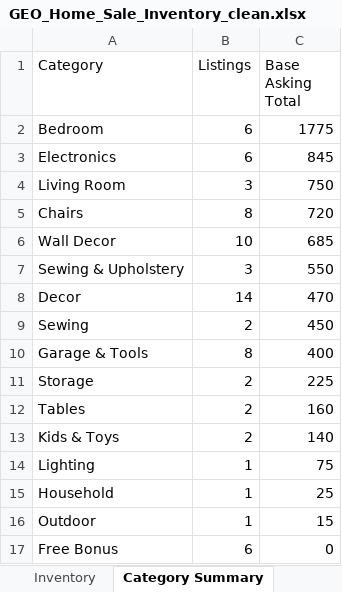
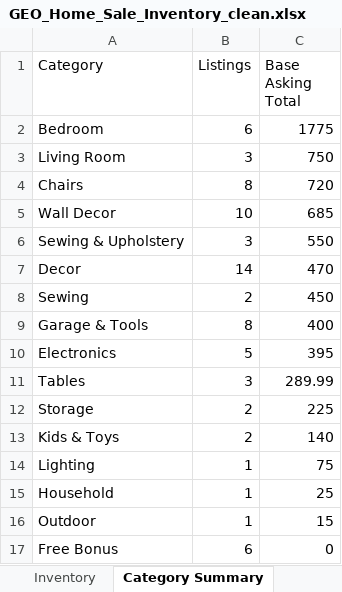
Before and after one commit to Geo222222/gs-de, an Excel workbook: outputs/geo-sale-inventory/GEO_Home_Sale_Inventory_clean.xlsx, sheet Category Summary, drawn as a sheet; values as stored, in another font and other column widths than the file's, no borders; removed rows and columns are numbered as before the commit, all else as after; the diff names each change by its address in the sheet, - before the commit and + after, or states it on an @@ line.

Commit message:
Clarify desk listing and rotate hero items

```diff
--- a/outputs/geo-sale-inventory/GEO_Home_Sale_Inventory_clean.xlsx (sheet Category Summary)
+++ b/outputs/geo-sale-inventory/GEO_Home_Sale_Inventory_clean.xlsx (sheet Category Summary)
-row 3: Electronics | 6 | 845
+row 10: Electronics | 5 | 395
+row 11: Tables | 3 | 289.99
-row 12: Tables | 2 | 160
```
Also changed, not shown: sheet Inventory, sheet Summary, 7 other files.
